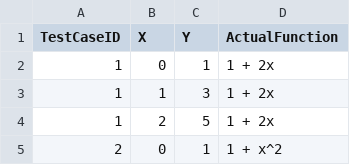
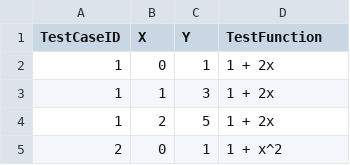
Before and after one commit to coostorybrah/lagrange_interpolation_code, a CSV file: src/data.csv, drawn as a sheet; only a part is shown.

Commit message:
Improved data file path finding, test case data status and comments.

```diff
--- a/src/data.csv
+++ b/src/data.csv
@@ -1,2 +1,2 @@
-TestCaseID,X,Y,ActualFunction
+TestCaseID,X,Y,TestFunction
 1,0,1,1 + 2x
```
Also changed, not shown: 1 other file.
